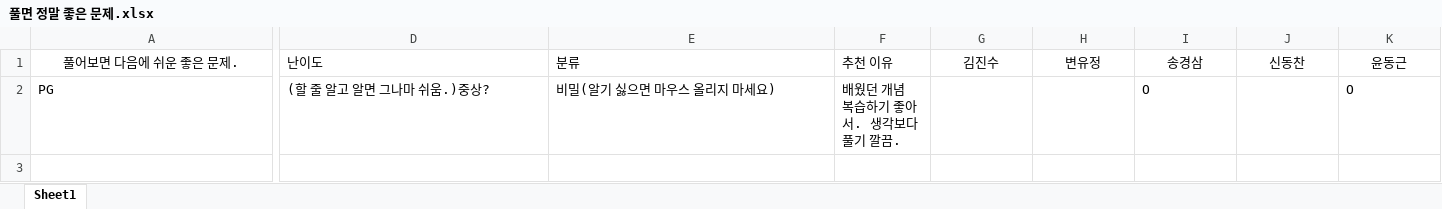
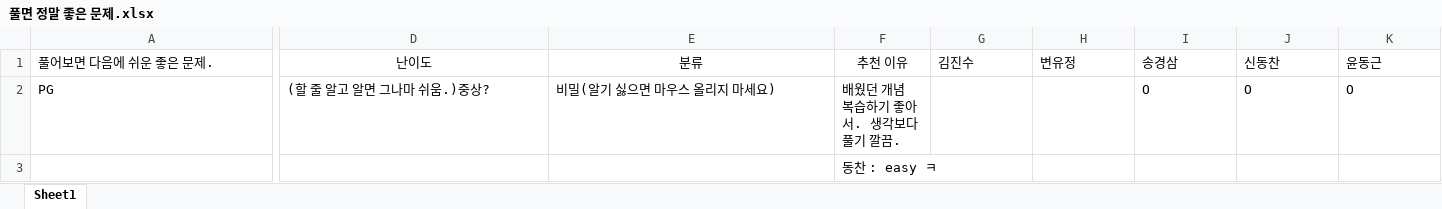
Before and after one commit to YoonDongGeun/algorithm_study, an Excel workbook: 풀면 정말 좋은 문제.xlsx, sheet Sheet1, drawn as a sheet; only a part is shown, gaps mark what is left out; values as stored, in another font and other column widths than the file's, no borders; rows hold the shown columns only; the diff covers the shown part only; the diff names each change by its address in the sheet, - before the commit and + after, or states it on an @@ line.

Commit message:
1209

```diff
--- a/풀면 정말 좋은 문제.xlsx (sheet Sheet1)
+++ b/풀면 정말 좋은 문제.xlsx (sheet Sheet1)
-A1 alignment: center
+A1 alignment: left
-D1:F1 alignment: left
+D1:F1 alignment: center
-G1:K1 alignment: center
+G1:K1 alignment: left
-J2: (empty)
+J2: O
+row 3:  |  |  | 동찬 : easy ㅋ
```
Also changed, not shown: cell formats elsewhere in this sheet.
